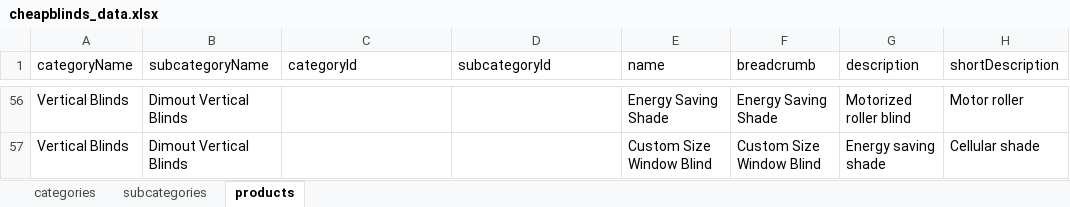
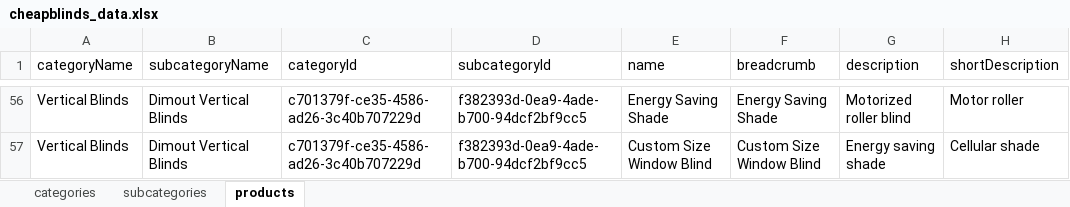
Before and after one commit to Team2Guys/cheapblinds-backend, an Excel workbook: prisma/seed/data/cheapblinds_data.xlsx, sheet products, drawn as a sheet; only a part is shown, gaps mark what is left out; values as stored, in another font and other column widths than the file's, no cell formats; charts and pictures and table styles not drawn; the diff covers the shown part only; the diff names each change by its address in the sheet, - before the commit and + after, or states it on an @@ line.

```diff
--- a/prisma/seed/data/cheapblinds_data.xlsx (sheet products)
+++ b/prisma/seed/data/cheapblinds_data.xlsx (sheet products)
-C56:C57 (categoryId): (empty)
+C56:C57 (categoryId): c701379f-ce35-4586-ad26-3c40b707229d
-D56:D57 (subcategoryId): (empty)
+D56:D57 (subcategoryId): f382393d-0ea9-4ade-b700-94dcf2bf9cc5
```
Also changed, not shown: 108 edited cells elsewhere in this sheet, sheet subcategories, sheet categories, cell formats, charts or pictures, 1 other file.
